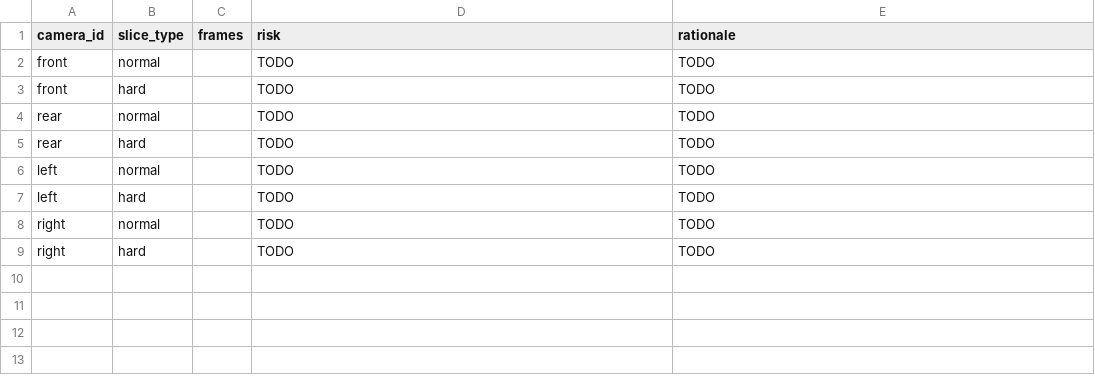
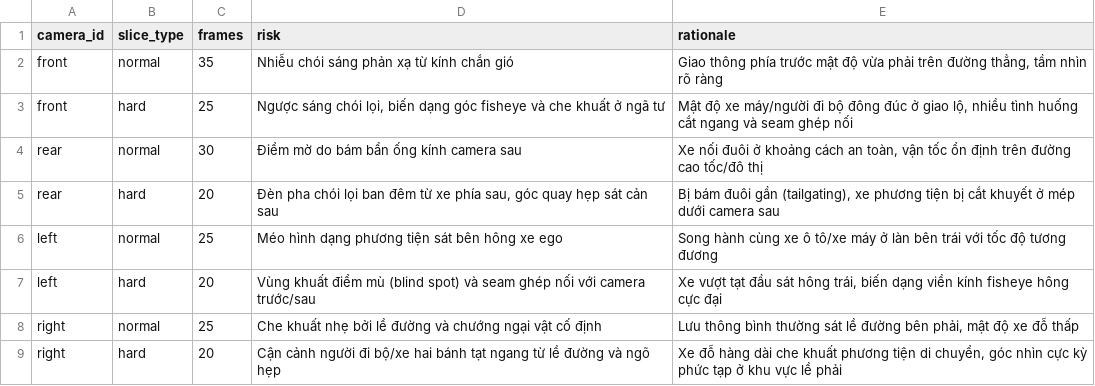
Before and after one commit to phucdevelopervippro/K4-DAY11-PhamDaiPhuc-2A202602256, a CSV file: submission/45_sampling_plan.csv, drawn as a sheet.

Commit message:
feat: complete Day 11 lab P0-P6 annotation, rework, and diagnostic submission

```diff
--- a/submission/45_sampling_plan.csv
+++ b/submission/45_sampling_plan.csv
@@ -1,9 +1,9 @@
 camera_id,slice_type,frames,risk,rationale
-front,normal,,TODO,TODO
-front,hard,,TODO,TODO
-rear,normal,,TODO,TODO
-rear,hard,,TODO,TODO
-left,normal,,TODO,TODO
-left,hard,,TODO,TODO
-right,normal,,TODO,TODO
-right,hard,,TODO,TODO
+front,normal,35,"Nhiễu chói sáng phản xạ từ kính chắn gió","Giao thông phía trước mật độ vừa phải trên đường thẳng, tầm nhìn rõ ràng"
+front,hard,25,"Ngược sáng chói lọi, biến dạng góc fisheye và che khuất ở ngã tư","Mật độ xe máy/người đi bộ đông đúc ở giao lộ, nhiều tình huống cắt ngang và seam ghép nối"
+rear,normal,30,"Điểm mờ do bám bẩn ống kính camera sau","Xe nối đuôi ở khoảng cách an toàn, vận tốc ổn định trên đường cao tốc/đô thị"
+rear,hard,20,"Đèn pha chói lọi ban đêm từ xe phía sau, góc quay hẹp sát cản sau","Bị bám đuôi gần (tailgating), xe phương tiện bị cắt khuyết ở mép dưới camera sau"
+left,normal,25,"Méo hình dạng phương tiện sát bên hông xe ego","Song hành cùng xe ô tô/xe máy ở làn bên trái với tốc độ tương đương"
+left,hard,20,"Vùng khuất điểm mù (blind spot) và seam ghép nối với camera trước/sau","Xe vượt tạt đầu sát hông trái, biến dạng viền kính fisheye hông cực đại"
+right,normal,25,"Che khuất nhẹ bởi lề đường và chướng ngại vật cố định","Lưu thông bình thường sát lề đường bên phải, mật độ xe đỗ thấp"
+right,hard,20,"Cận cảnh người đi bộ/xe hai bánh tạt ngang từ lề đường và ngõ hẹp","Xe đỗ hàng dài che khuất phương tiện di chuyển, góc nhìn cực kỳ phức tạp ở khu vực lề phải"
```
Also changed, not shown: 27 other files.
